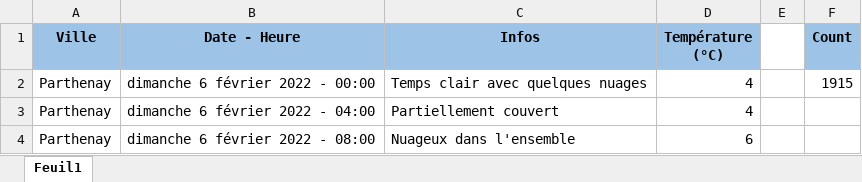
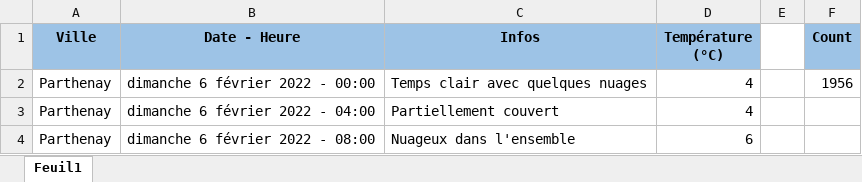
Before and after one commit to GuillaumeM92/La-Bouygue, an Excel workbook: apps/side-apps/weather/parthenay_weather_data.xlsx, sheet Feuil1, drawn as a sheet; only a part is shown; values as stored, in another font and other column widths than the file's, no borders; the diff covers the shown part only; the diff names each change by its address in the sheet, - before the commit and + after, or states it on an @@ line.

```diff
--- a/apps/side-apps/weather/parthenay_weather_data.xlsx (sheet Feuil1)
+++ b/apps/side-apps/weather/parthenay_weather_data.xlsx (sheet Feuil1)
-F2 (Count): 1915
+F2 (Count): 1956
```
Also changed, not shown: 41 added rows elsewhere in this sheet.
